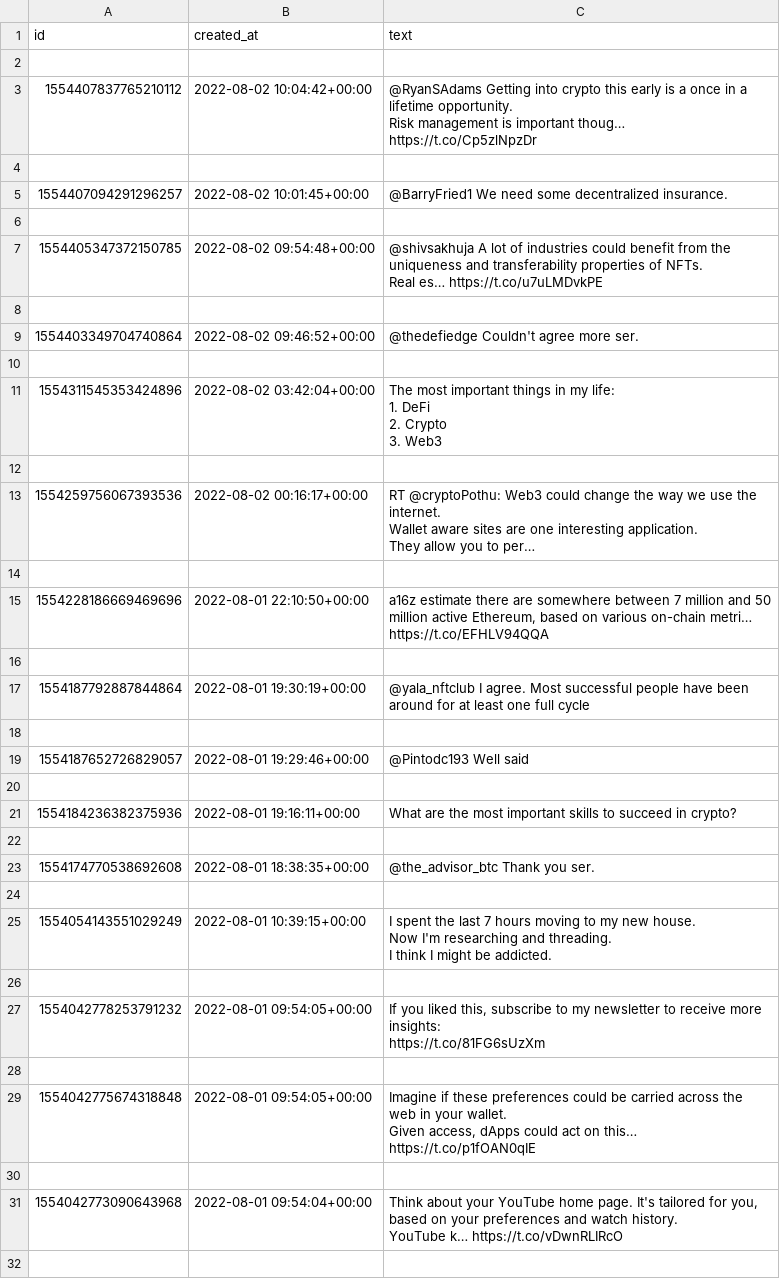
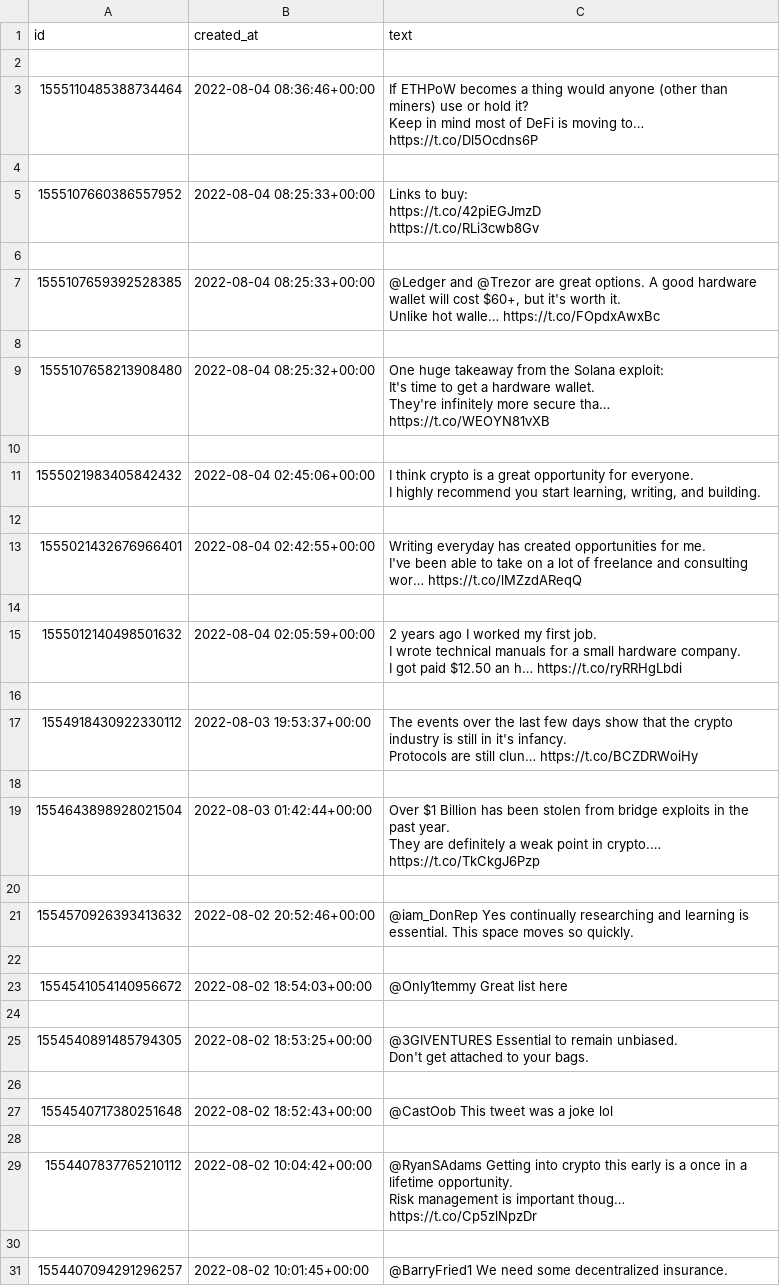
Before and after one commit to mgebele/streamlit_tweets_on_charts, a CSV file: twitterdata/cryptoPothu 1461994300170928128.csv, drawn as a sheet; only a part is shown; the shorter side is filled out with more unchanged rows; ↵ is a line break in a cell; the diff names each change by its address in the sheet, - before the commit and + after, or states it on an @@ line.

Commit message:
new tweet update 2022-08-04

```diff
--- a/twitterdata/cryptoPothu 1461994300170928128.csv
+++ b/twitterdata/cryptoPothu 1461994300170928128.csv
+row 3: 1555110485388734464 | 2022-08-04 08:36:46+00:00 | If ETHPoW becomes a thing would anyone (other than miners) use or hold it? ↵ Keep in mind most of DeFi is moving to… https://t.co/Dl5Ocdns6P
+row 4: (empty)
+row 5: 1555107660386557952 | 2022-08-04 08:25:33+00:00 | Links to buy: ↵ https://t.co/42piEGJmzD ↵ https://t.co/RLi3cwb8Gv
+row 6: (empty)
+row 7: 1555107659392528385 | 2022-08-04 08:25:33+00:00 | @Ledger and @Trezor are great options. A good hardware wallet will cost $60+, but it's worth it. ↵ Unlike hot walle… https://t.co/FOpdxAwxBc
+row 8: (empty)
+row 9: 1555107658213908480 | 2022-08-04 08:25:32+00:00 | One huge takeaway from the Solana exploit: ↵ It's time to get a hardware wallet. ↵ They're infinitely more secure tha… https://t.co/WEOYN81vXB
+row 10: (empty)
+row 11: 1555021983405842432 | 2022-08-04 02:45:06+00:00 | I think crypto is a great opportunity for everyone. ↵ I highly recommend you start learning, writing, and building.
+row 12: (empty)
+row 13: 1555021432676966401 | 2022-08-04 02:42:55+00:00 | Writing everyday has created opportunities for me. ↵ I've been able to take on a lot of freelance and consulting wor… https://t.co/lMZzdAReqQ
+row 14: (empty)
+row 15: 1555012140498501632 | 2022-08-04 02:05:59+00:00 | 2 years ago I worked my first job. ↵ I wrote technical manuals for a small hardware company. ↵ I got paid $12.50 an h… https://t.co/ryRRHgLbdi
+row 16: (empty)
+row 17: 1554918430922330112 | 2022-08-03 19:53:37+00:00 | The events over the last few days show that the crypto industry is still in it's infancy. ↵ Protocols are still clun… https://t.co/BCZDRWoiHy
+row 18: (empty)
+row 19: 1554643898928021504 | 2022-08-03 01:42:44+00:00 | Over $1 Billion has been stolen from bridge exploits in the past year. ↵ They are definitely a weak point in crypto.… https://t.co/TkCkgJ6Pzp
+row 20: (empty)
+row 21: 1554570926393413632 | 2022-08-02 20:52:46+00:00 | @iam_DonRep Yes continually researching and learning is essential. This space moves so quickly.
+row 22: (empty)
+row 23: 1554541054140956672 | 2022-08-02 18:54:03+00:00 | @Only1temmy Great list here
+row 24: (empty)
+row 25: 1554540891485794305 | 2022-08-02 18:53:25+00:00 | @3GIVENTURES Essential to remain unbiased. ↵ Don't get attached to your bags.
+row 26: (empty)
+row 27: 1554540717380251648 | 2022-08-02 18:52:43+00:00 | @CastOob This tweet was a joke lol
+row 28: (empty)
```
Also changed, not shown: twitterdata/BarrySilbert 1090795461919891456.csv, twitterdata/CryptoHayes 983996196564987903.csv, 46 other files.
